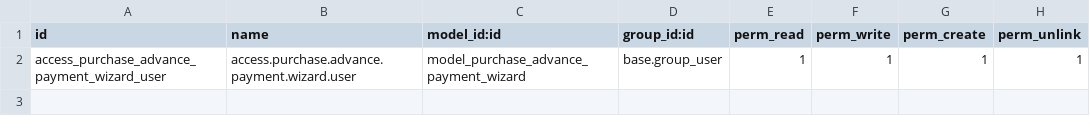
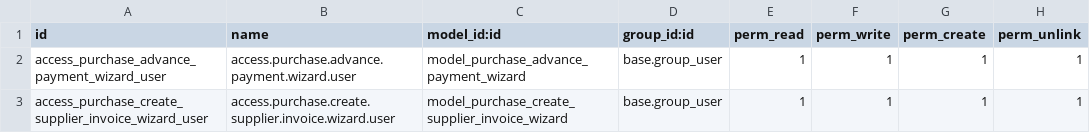
Before and after one commit to somedsale/odoo, a CSV file: addons/proposal_sheet_purchase/security/ir.model.access.csv, drawn as a sheet; the diff names each change by its address in the sheet, - before the commit and + after, or states it on an @@ line.

Commit message:
proposal

```diff
--- a/addons/proposal_sheet_purchase/security/ir.model.access.csv
+++ b/addons/proposal_sheet_purchase/security/ir.model.access.csv
+row 3: access_purchase_create_supplier_invoice_wizard_user | access.purchase.create.supplier.invoice.wizard.user | model_purchase_create_supplier_invoice_wizard | base.group_user | 1 | 1 | 1 | 1
```
Also changed, not shown: 13 other files.
